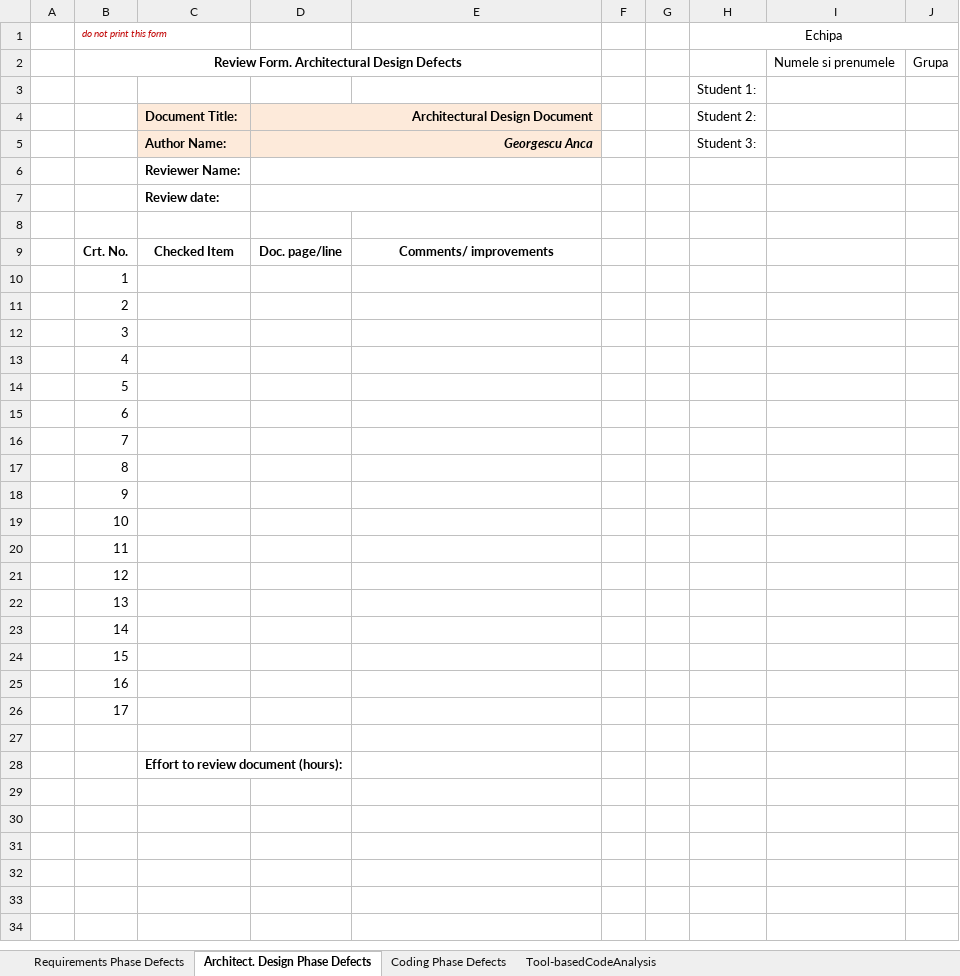
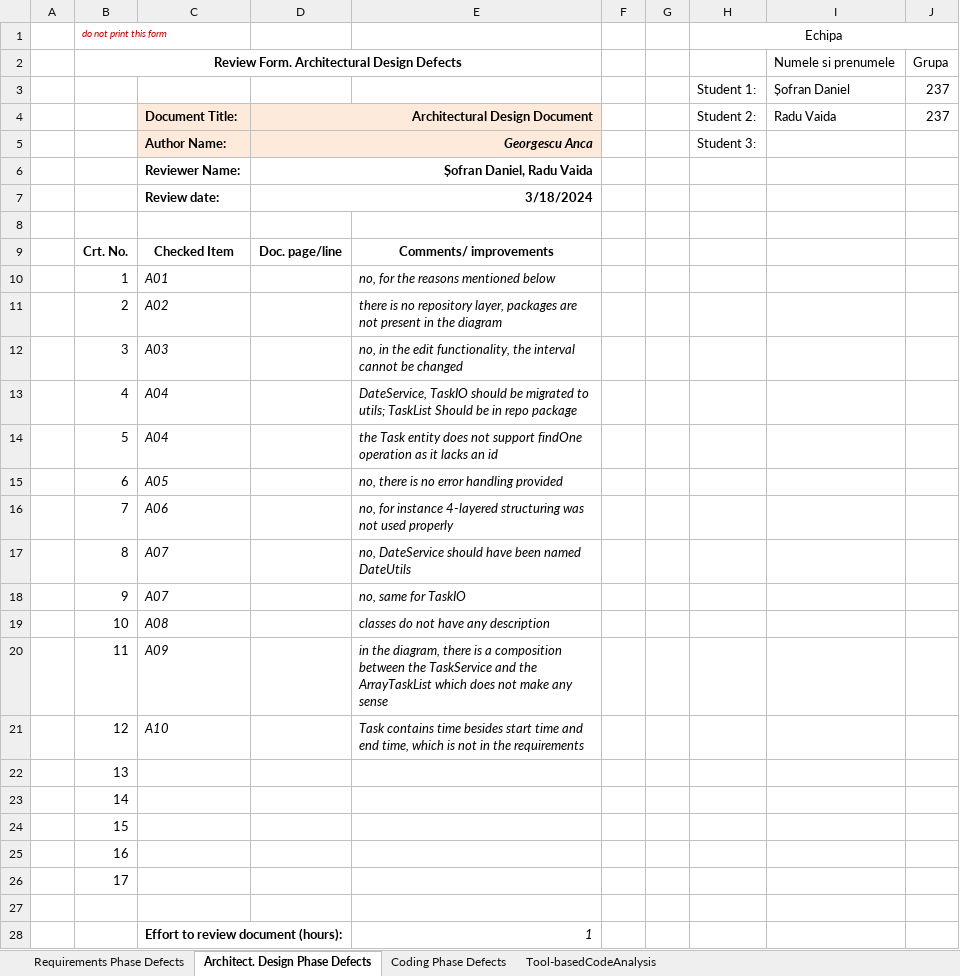
Before and after one commit to danielsofran/VVSS-sdir3127, an Excel workbook: Docs/Lab1/Lab01_ReviewReport.xlsx, sheet Architect. Design Phase Defects, drawn as a sheet; values as stored, in another font and other column widths than the file's, no borders; removed rows and columns are numbered as before the commit, all else as after; the diff names each change by its address in the sheet, - before the commit and + after, or states it on an @@ line.

Commit message:
Fix diagram
Issue: Lab 1

```diff
--- a/Docs/Lab1/Lab01_ReviewReport.xlsx (sheet Architect. Design Phase Defects)
+++ b/Docs/Lab1/Lab01_ReviewReport.xlsx (sheet Architect. Design Phase Defects)
-row 3:  |  |  |  |  |  |  | Student 1:
+row 3:  |  |  |  |  |  |  | Student 1: | Șofran Daniel | 237
-I4: (empty)
+I4: Radu Vaida
-J4: (empty)
+J4: 237
-D6: (empty)
+D6: Șofran Daniel, Radu Vaida
-D7: (empty)
+D7: 3/18/2024
-C10: (empty)
+C10: A01
-E10: (empty)
+E10: no, for the reasons mentioned below
-C11: (empty)
+C11: A02
-E11: (empty)
+E11: there is no repository layer, packages are not present in the diagram
-C12: (empty)
+C12: A03
-E12: (empty)
+E12: no, in the edit functionality, the interval cannot be changed
-C13:C14: (empty)
+C13:C14: A04
-E13: (empty)
+E13: DateService, TaskIO should be migrated to utils; TaskList Should be in repo package
-E14: (empty)
+E14: the Task entity does not support findOne operation as it lacks an id
-C15: (empty)
+C15: A05
-E15: (empty)
+E15: no, there is no error handling provided
-C16: (empty)
+C16: A06
-E16: (empty)
+E16: no, for instance 4-layered structuring was not used properly
-C17:C18: (empty)
+C17:C18: A07
-E17: (empty)
+E17: no, DateService should have been named DateUtils
-E18: (empty)
+E18: no, same for TaskIO
-C19: (empty)
+C19: A08
-E19: (empty)
+E19: classes do not have any description
-C20: (empty)
+C20: A09
-E20: (empty)
+E20: in the diagram, there is a composition between the TaskService and the ArrayTaskList which does not make any sense
-C21: (empty)
+C21: A10
-E21: (empty)
+E21: Task contains time besides start time and end time, which is not in the requirements
-E28: (empty)
+E28: 1
```
Also changed, not shown: sheet Coding Phase Defects, sheet Tool-basedCodeAnalysis, sheet Requirements Phase Defects.
